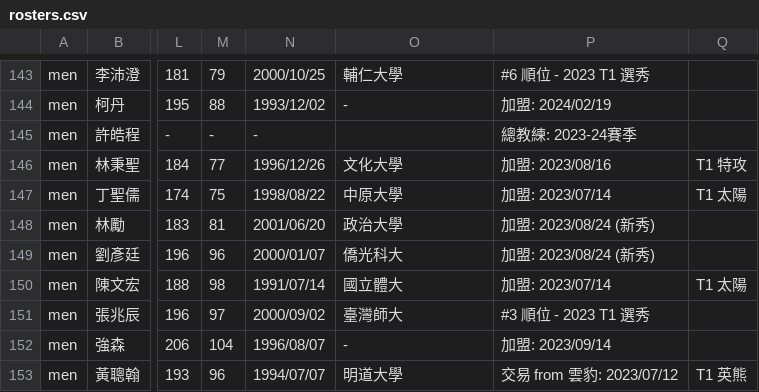
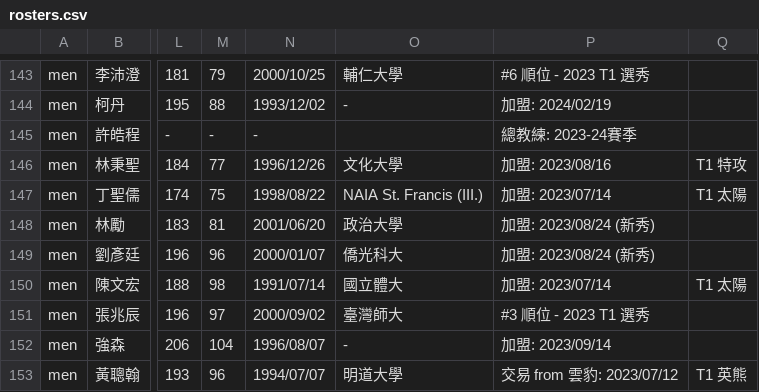
Before and after one commit to SamBasketballTW/sambball, a CSV file: data/rosters.csv, drawn as a sheet; only a part is shown, gaps mark what is left out; the diff names each change by its address in the sheet, - before the commit and + after, or states it on an @@ line.

Commit message:
update eric ting uni

```diff
--- a/data/rosters.csv
+++ b/data/rosters.csv
-O147: 中原大學
+O147: NAIA St. Francis (III.)
```
